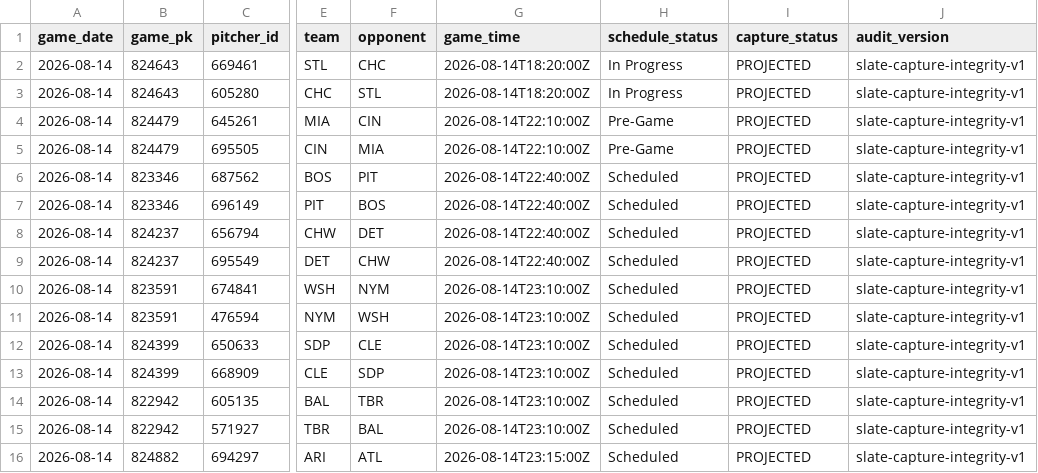
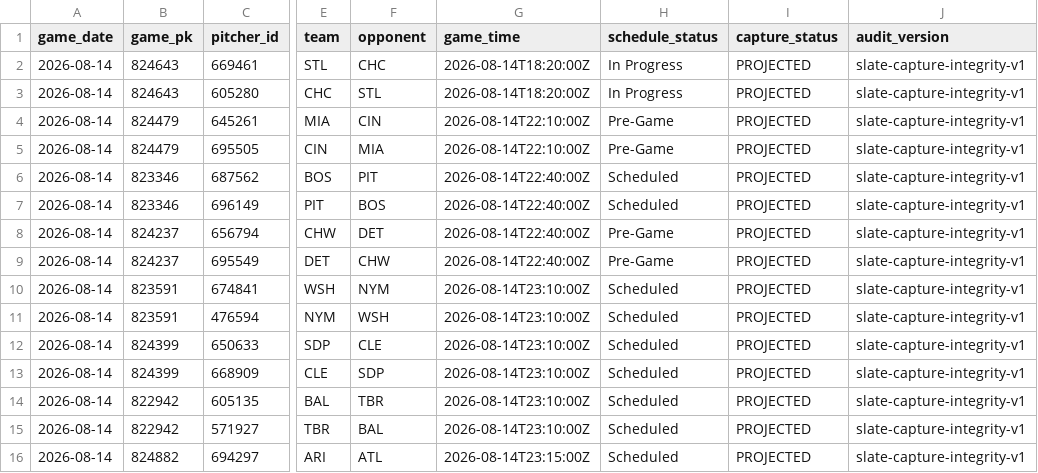
Before and after one commit to KingTud88/MLB-Prop-App, a CSV file: data/slate_capture_integrity.csv, drawn as a sheet; only a part is shown, gaps mark what is left out; the diff names each change by its address in the sheet, - before the commit and + after, or states it on an @@ line.

Commit message:
Fail loudly on missing announced starters
* Make slate integrity audit fail on missing starters

* Refresh slate capture integrity audit

---------

Co-authored-by: github-actions[bot] <41898282+github-actions[bot]@users.noreply.github.com>

```diff
--- a/data/slate_capture_integrity.csv
+++ b/data/slate_capture_integrity.csv
-H8:H9 (schedule_status): Scheduled
+H8:H9 (schedule_status): Pre-Game
```
Also changed, not shown: 1 other file.
